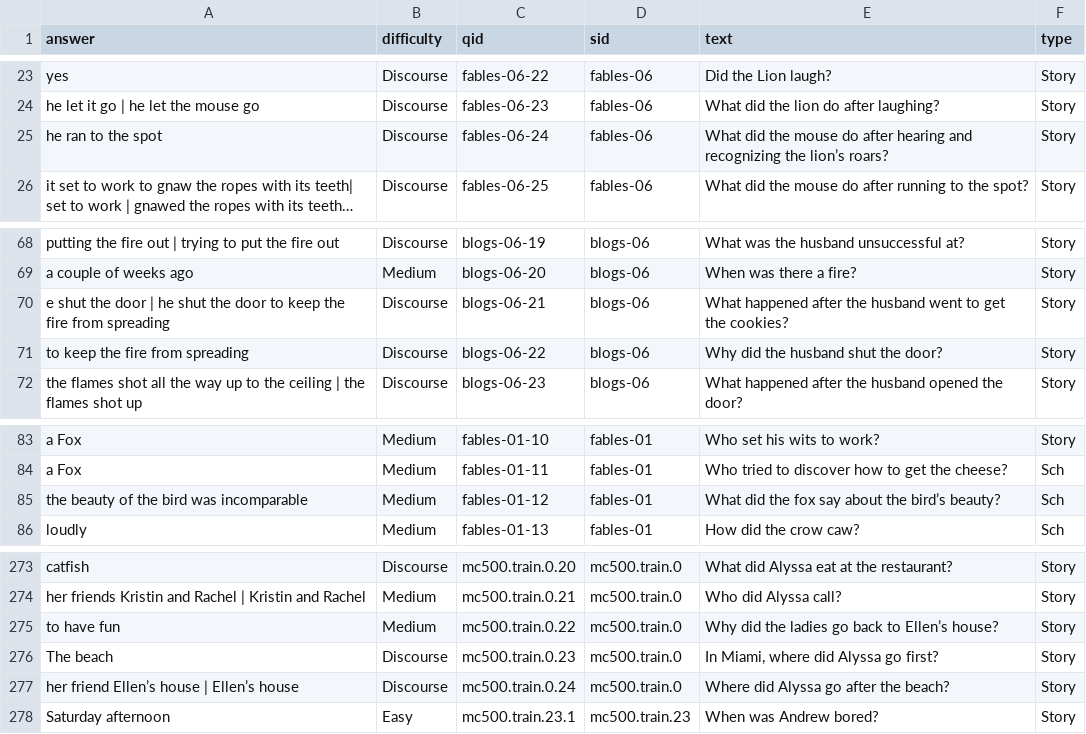
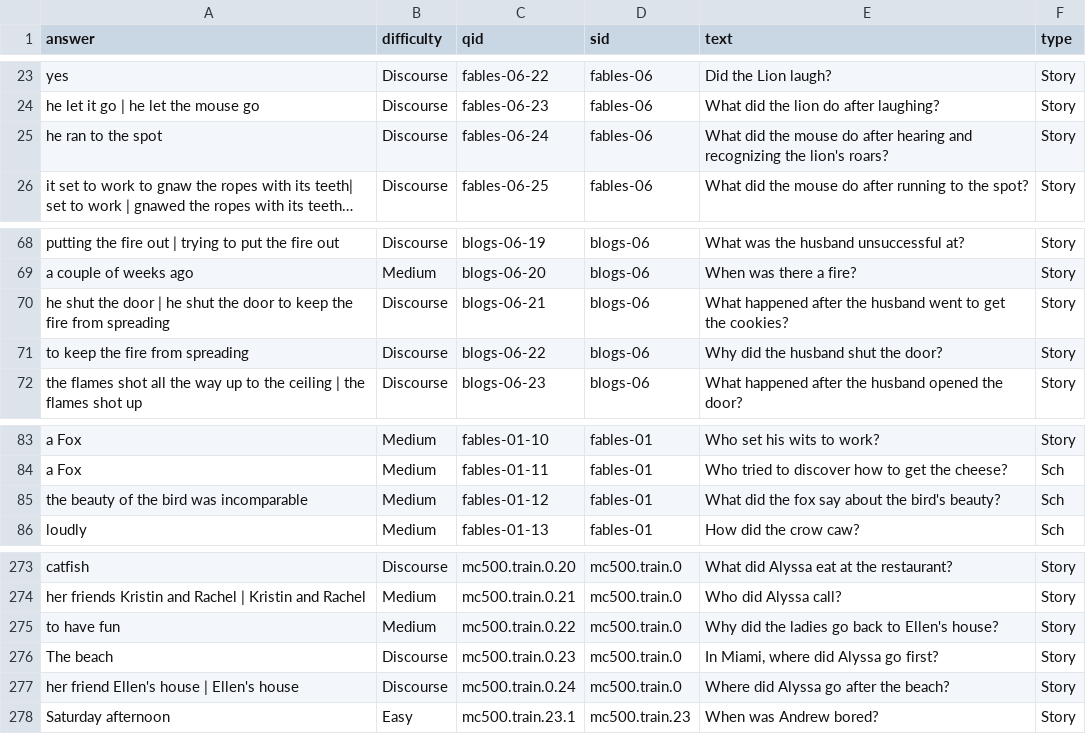
Before and after one commit to Miss-ada/question-answer-system, a CSV file: data/hw8-answers.csv, drawn as a sheet; only a part is shown, gaps mark what is left out; long unchanged cells end in …; the diff names each change by its address in the sheet, - before the commit and + after, or states it on an @@ line.

```diff
--- a/data/hw8-answers.csv
+++ b/data/hw8-answers.csv
-E25 (text): …recognizing the lion’s roars?
+E25 (text): …recognizing the lion's roars?
-A70 (answer): e shut the…
+A70 (answer): he shut the…
-E85 (text): What did the fox say about the bird’s beauty?
+E85 (text): What did the fox say about the bird's beauty?
-E275 (text): Why did the ladies go back to Ellen’s house?
+E275 (text): Why did the ladies go back to Ellen's house?
-A277 (answer): her friend Ellen’s house | Ellen’s house
+A277 (answer): her friend Ellen's house | Ellen's house
```
Also changed, not shown: 8 other files.
